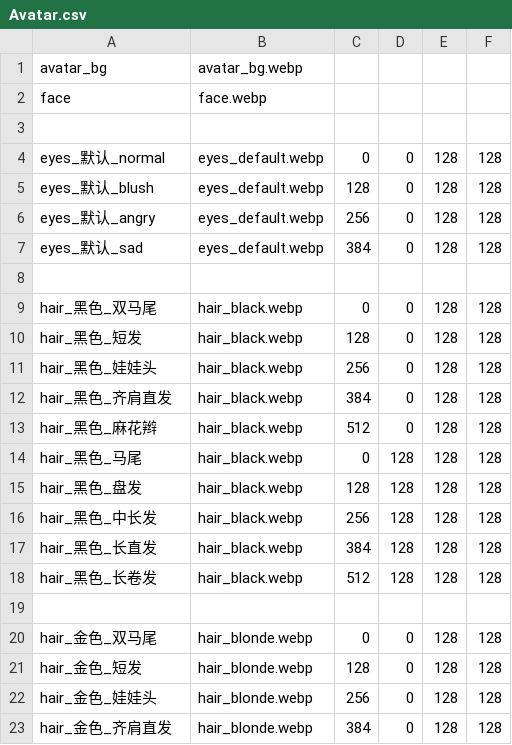
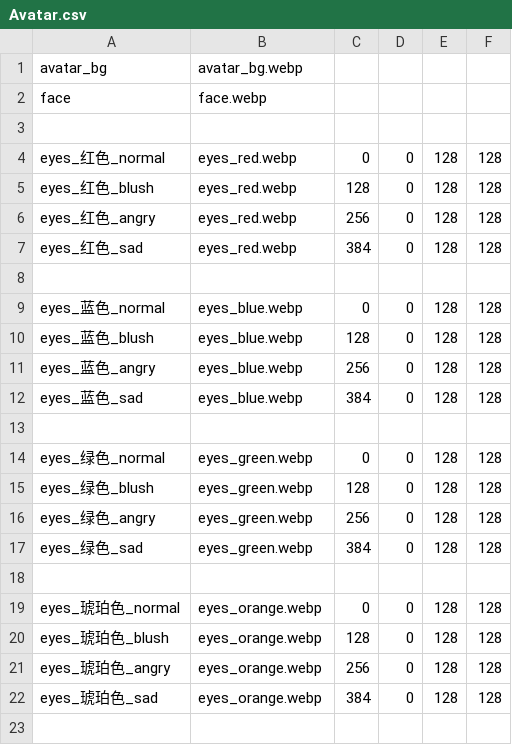
Before and after one commit to Future-R/erarorona, a CSV file: resources/头像素材/Avatar.csv, drawn as a sheet; only a part is shown; the shorter side is filled out with more unchanged rows; the diff covers the shown part only.

```diff
--- a/resources/头像素材/Avatar.csv
+++ b/resources/头像素材/Avatar.csv
@@ -3,5 +3,21 @@ face,face.webp
 
-eyes_默认_normal,eyes_default.webp,0,0,128,128
-eyes_默认_blush,eyes_default.webp,128,0,128,128
-eyes_默认_angry,eyes_default.webp,256,0,128,128
-eyes_默认_sad,eyes_default.webp,384,0,128,128
+eyes_红色_normal,eyes_red.webp,0,0,128,128
+eyes_红色_blush,eyes_red.webp,128,0,128,128
+eyes_红色_angry,eyes_red.webp,256,0,128,128
+eyes_红色_sad,eyes_red.webp,384,0,128,128
+
+eyes_蓝色_normal,eyes_blue.webp,0,0,128,128
+eyes_蓝色_blush,eyes_blue.webp,128,0,128,128
+eyes_蓝色_angry,eyes_blue.webp,256,0,128,128
+eyes_蓝色_sad,eyes_blue.webp,384,0,128,128
+
+eyes_绿色_normal,eyes_green.webp,0,0,128,128
+eyes_绿色_blush,eyes_green.webp,128,0,128,128
+eyes_绿色_angry,eyes_green.webp,256,0,128,128
+eyes_绿色_sad,eyes_green.webp,384,0,128,128
+
+eyes_琥珀色_normal,eyes_orange.webp,0,0,128,128
+eyes_琥珀色_blush,eyes_orange.webp,128,0,128,128
+eyes_琥珀色_angry,eyes_orange.webp,256,0,128,128
+eyes_琥珀色_sad,eyes_orange.webp,384,0,128,128
+
```
Also changed, not shown: 14 added rows elsewhere in this file, 9 other files.
